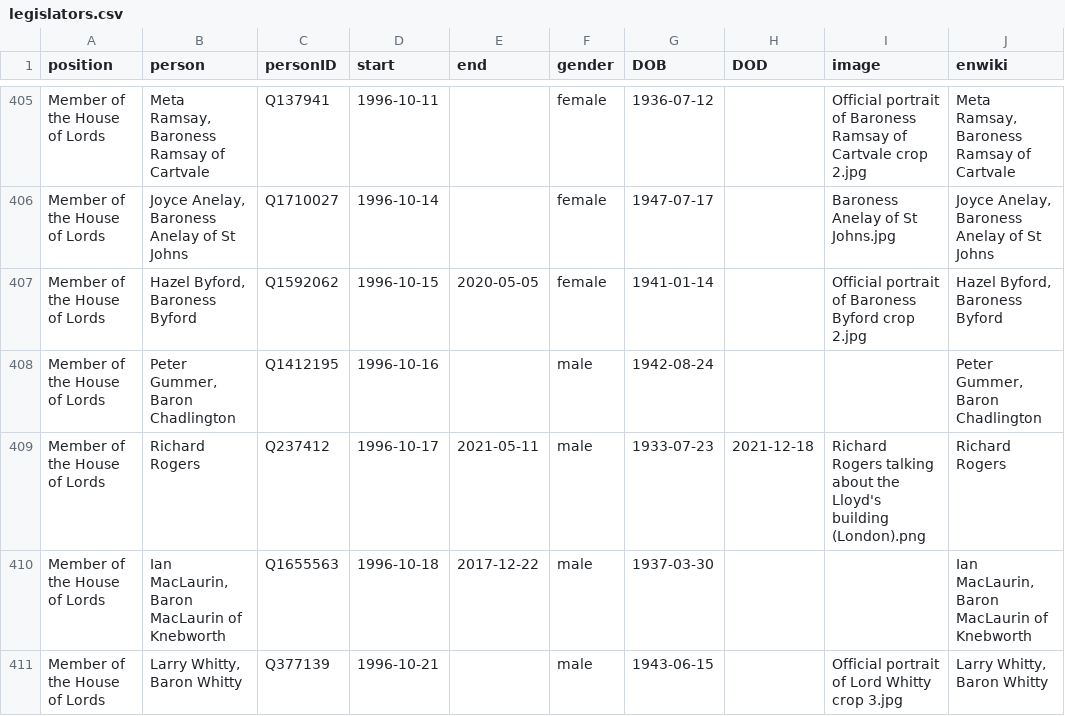
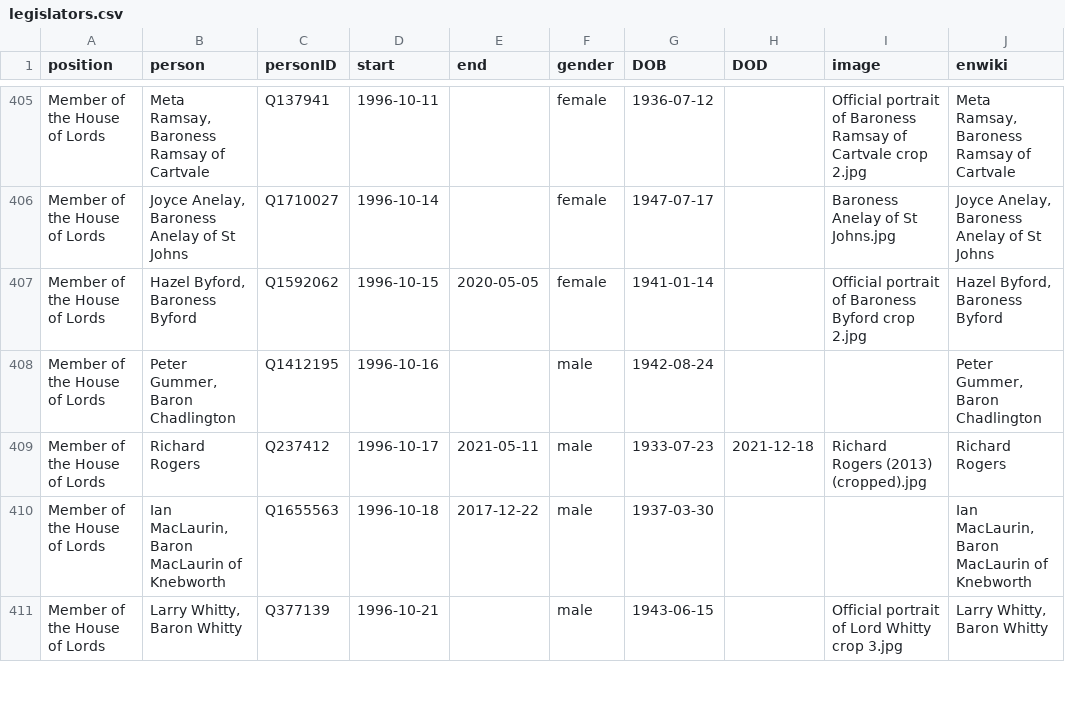
Before and after one commit to every-politician-scrapers/united-kingdom-cabinet, a CSV file: html/legislators.csv, drawn as a sheet; only a part is shown, gaps mark what is left out.

```diff
--- a/html/legislators.csv
+++ b/html/legislators.csv
@@ -408,3 +408,3 @@ Member of the House of Lords,"Hazel Byford, Baroness Byford",Q1592062,1996-10-15
 Member of the House of Lords,"Peter Gummer, Baron Chadlington",Q1412195,1996-10-16,,male,1942-08-24,,,"Peter Gummer, Baron Chadlington"
-Member of the House of Lords,Richard Rogers,Q237412,1996-10-17,2021-05-11,male,1933-07-23,2021-12-18,Richard Rogers talking about the Lloyd's building (London).png,Richard Rogers
+Member of the House of Lords,Richard Rogers,Q237412,1996-10-17,2021-05-11,male,1933-07-23,2021-12-18,Richard Rogers (2013) (cropped).jpg,Richard Rogers
 Member of the House of Lords,"Ian MacLaurin, Baron MacLaurin of Knebworth",Q1655563,1996-10-18,2017-12-22,male,1937-03-30,,,"Ian MacLaurin, Baron MacLaurin of Knebworth"
```
Also changed, not shown: html/holders21.csv.
